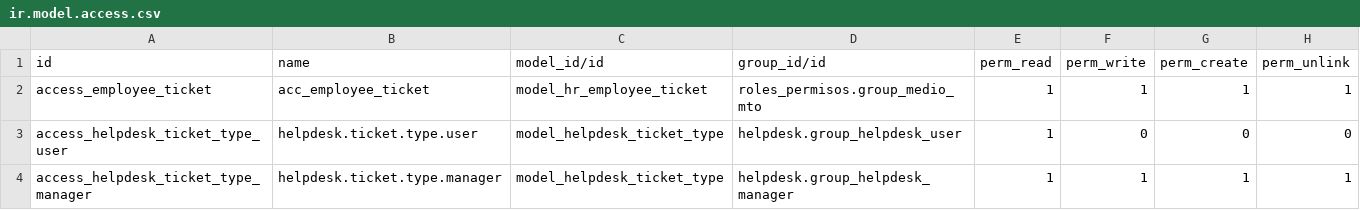
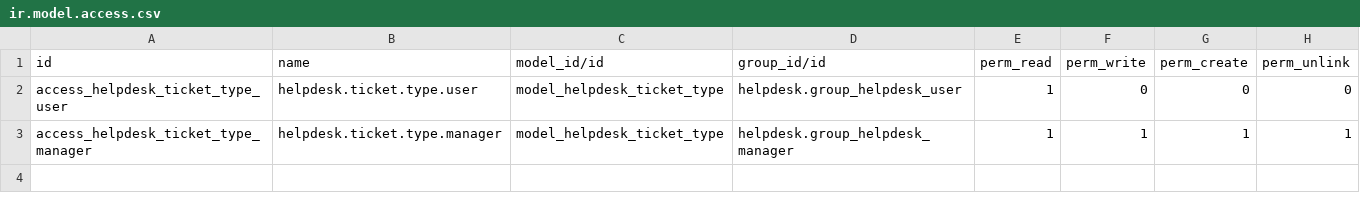
Before and after one commit to Xelapan/Odoo18, a CSV file: mto/security/ir.model.access.csv, drawn as a sheet.

Commit message:
tipo permisos

```diff
--- a/mto/security/ir.model.access.csv
+++ b/mto/security/ir.model.access.csv
@@ -1,3 +1,2 @@
 id,name,model_id/id,group_id/id,perm_read,perm_write,perm_create,perm_unlink
-access_employee_ticket,acc_employee_ticket,model_hr_employee_ticket,roles_permisos.group_medio_mto,1,1,1,1
 access_helpdesk_ticket_type_user,helpdesk.ticket.type.user,model_helpdesk_ticket_type,helpdesk.group_helpdesk_user,1,0,0,0
```
